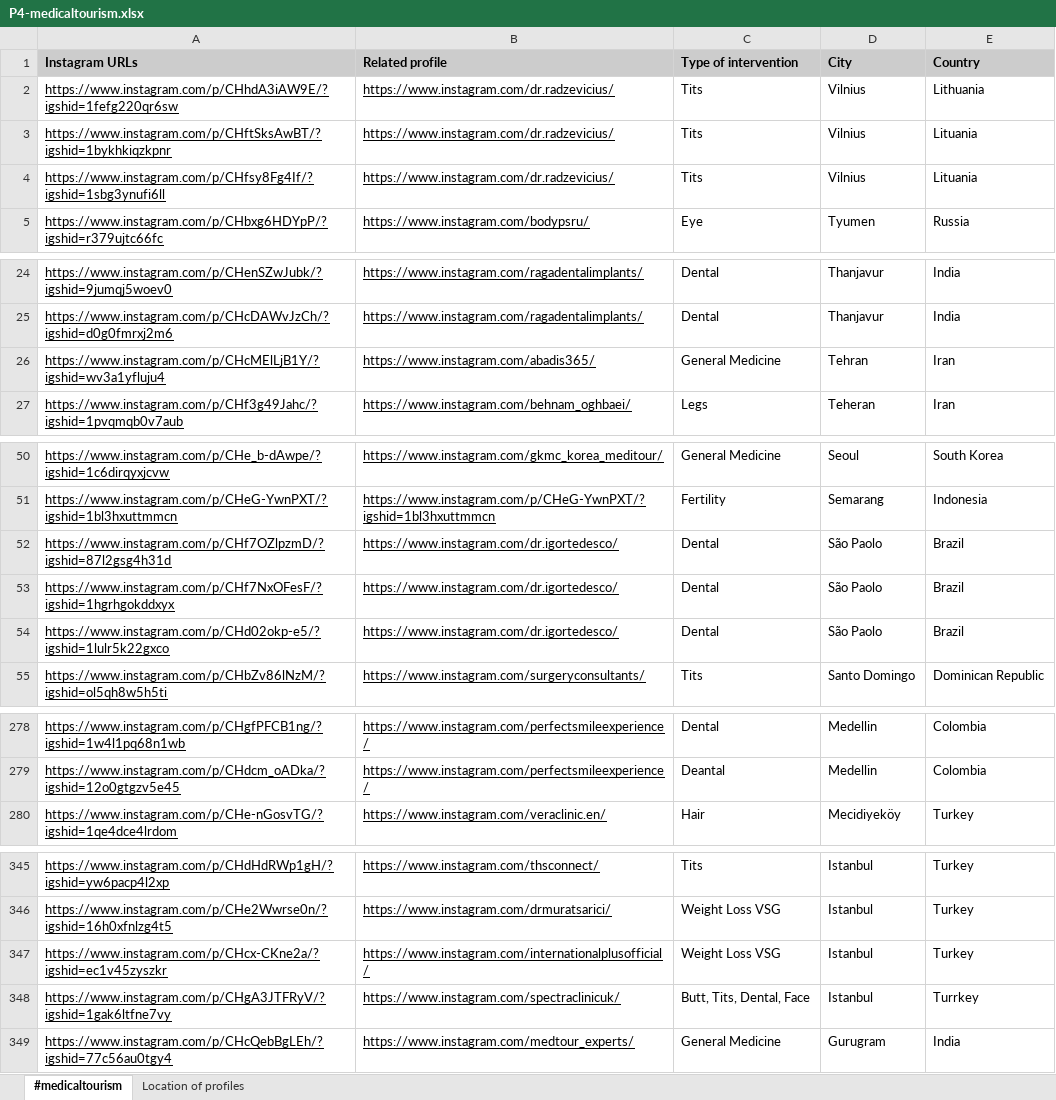
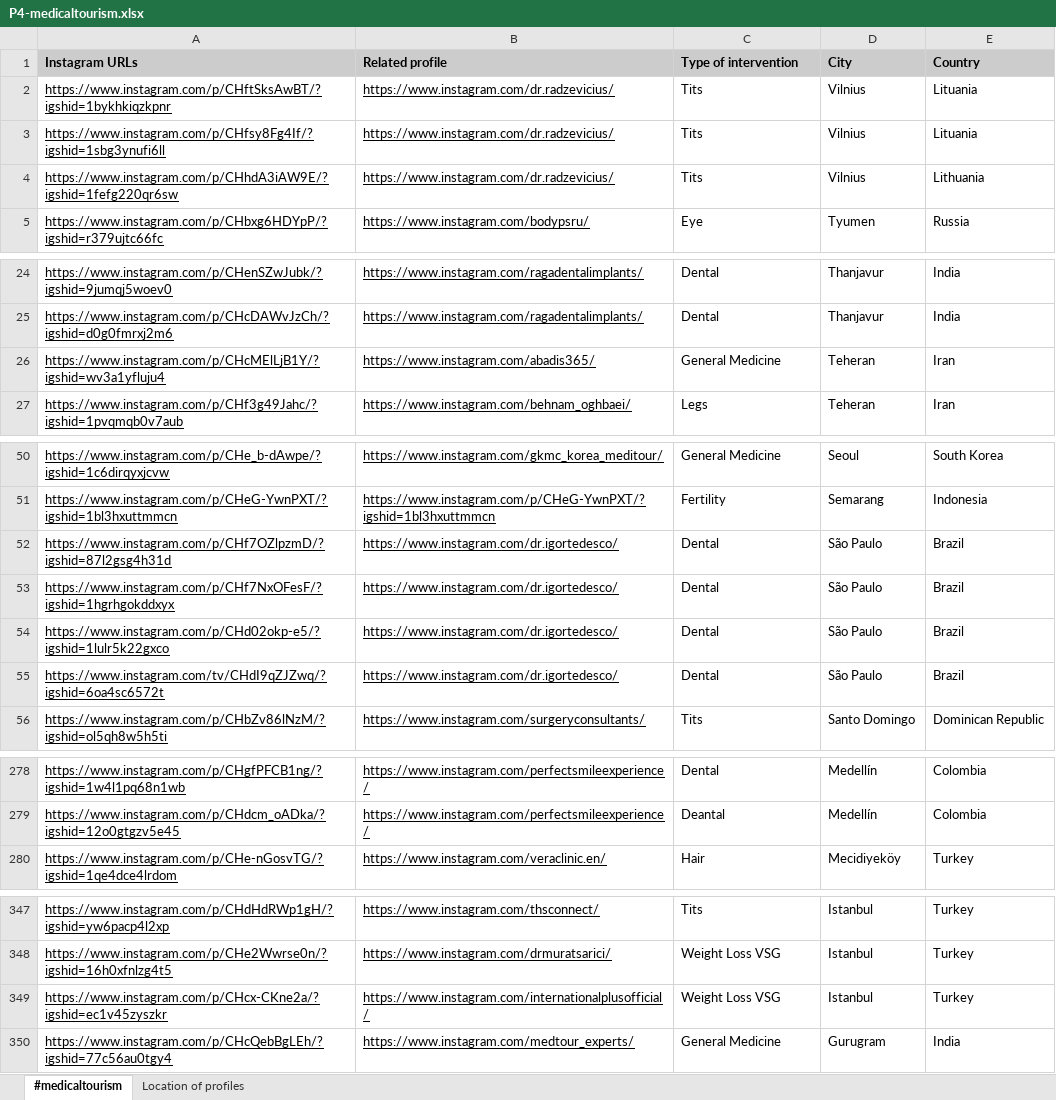
Before and after one commit to federicopozzi/dd16-phase2-template-master, an Excel workbook: question-4/P4-medicaltourism.xlsx, sheet #medicaltourism, drawn as a sheet; only a part is shown, gaps mark what is left out; values as stored, in another font and other column widths than the file's, no borders; removed rows and columns are numbered as before the commit, all else as after; the diff covers the shown part only; the diff names each change by its address in the sheet, - before the commit and + after, or states it on an @@ line.

Commit message:
Update P4-medicaltourism.xlsx

```diff
--- a/question-4/P4-medicaltourism.xlsx (sheet #medicaltourism)
+++ b/question-4/P4-medicaltourism.xlsx (sheet #medicaltourism)
@@ row 2 moved to row 4: https://www.instagram.com/p/CHhdA3iAW9E/… @@
-D26 (City): Tehran
+D26 (City): Teheran
-D52:D54 (City): São Paolo
+D52:D54 (City): São Paulo
+row 55: https://www.instagram.com/tv/CHdI9qZJZwq/?igshid=6oa4sc6572t | https://www.instagram.com/dr.igortedesco/ | Dental | São Paulo | Brazil
-D278:D279 (City): Medellin
+D278:D279 (City): Medellín
-row 348: https://www.instagram.com/p/CHgA3JTFRyV/?igshid=1gak6ltfne7vy | https://www.instagram.com/spectraclinicuk/ | Butt, Tits, Dental, Face | Istanbul | Turrkey
```
Also changed, not shown: 5 added rows, 6 removed rows and 28 edited cells elsewhere in this sheet.
